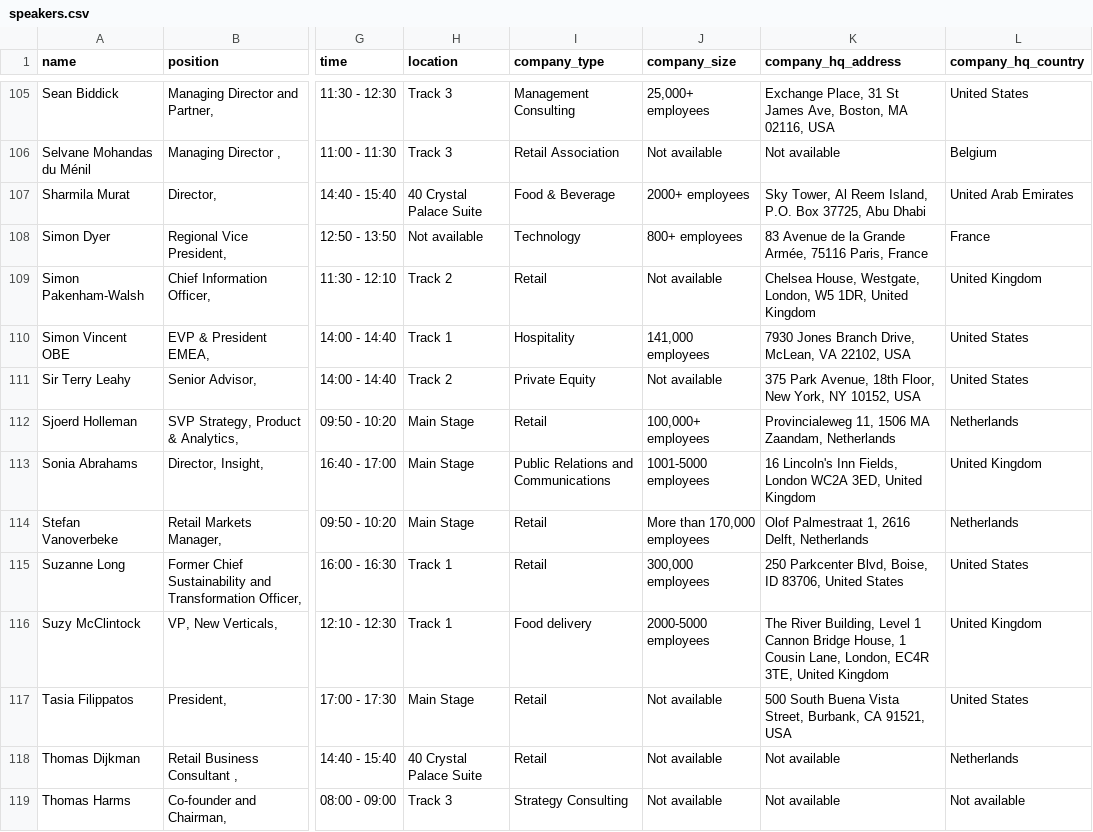
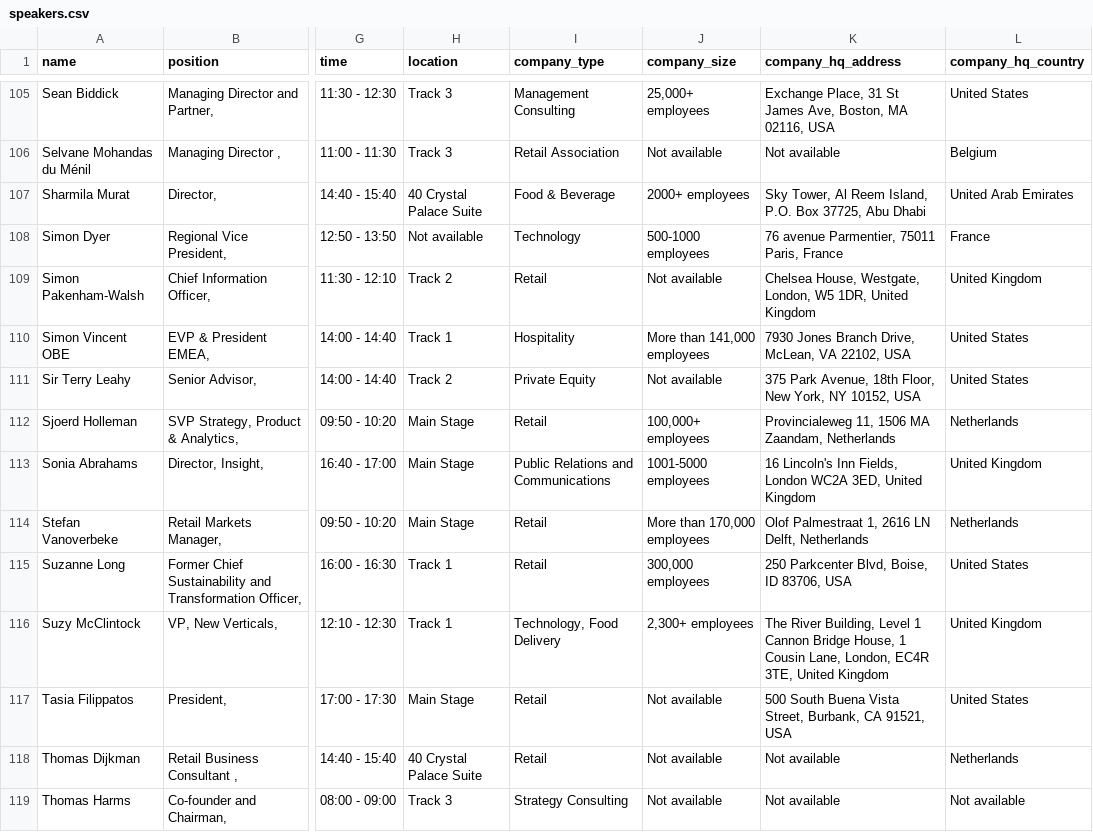
Before and after one commit to borjaregueral/conference_speakers, a CSV file: data/speakers.csv, drawn as a sheet; only a part is shown, gaps mark what is left out; the diff covers the shown part only; the diff names each change by its address in the sheet, - before the commit and + after, or states it on an @@ line.

```diff
--- a/data/speakers.csv
+++ b/data/speakers.csv
-J108 (company_size): 800+ employees
+J108 (company_size): 500-1000 employees
-K108 (company_hq_address): 83 Avenue de la Grande Armée, 75116 Paris, France
+K108 (company_hq_address): 76 avenue Parmentier, 75011 Paris, France
-J110 (company_size): 141,000 employees
+J110 (company_size): More than 141,000 employees
-K114 (company_hq_address): Olof Palmestraat 1, 2616 Delft, Netherlands
+K114 (company_hq_address): Olof Palmestraat 1, 2616 LN Delft, Netherlands
-K115 (company_hq_address): …ID 83706, United States
+K115 (company_hq_address): …ID 83706, USA
-I116 (company_type): Food delivery
+I116 (company_type): Technology, Food Delivery
-J116 (company_size): 2000-5000 employees
+J116 (company_size): 2,300+ employees
```
Also changed, not shown: 62 edited cells elsewhere in this file, 1 other file.
